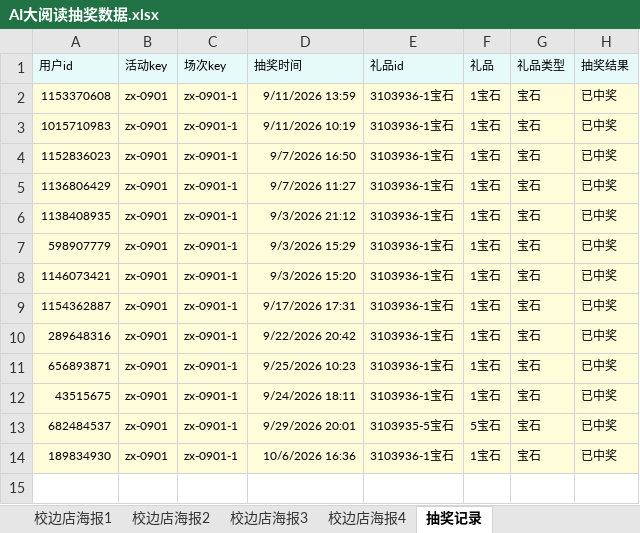
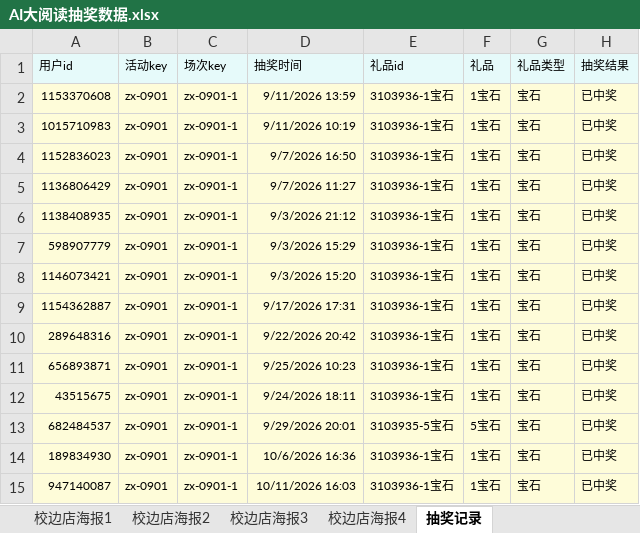
Before and after one commit to muse-strategy/-, an Excel workbook: AI大阅读抽奖数据.xlsx, sheet 抽奖记录, drawn as a sheet; values as stored, in another font and other column widths than the file's, no borders; the diff names each change by its address in the sheet, - before the commit and + after, or states it on an @@ line.

```diff
--- a/AI大阅读抽奖数据.xlsx (sheet 抽奖记录)
+++ b/AI大阅读抽奖数据.xlsx (sheet 抽奖记录)
+row 15: 947140087 | zx-0901 | zx-0901-1 | 10/11/2026 16:03 | 3103936-1宝石 | 1宝石 | 宝石 | 已中奖
```
Also changed, not shown: sheet 校边店海报2, sheet 校边店海报3, sheet 校边店海报4, sheet 校边店海报1.
